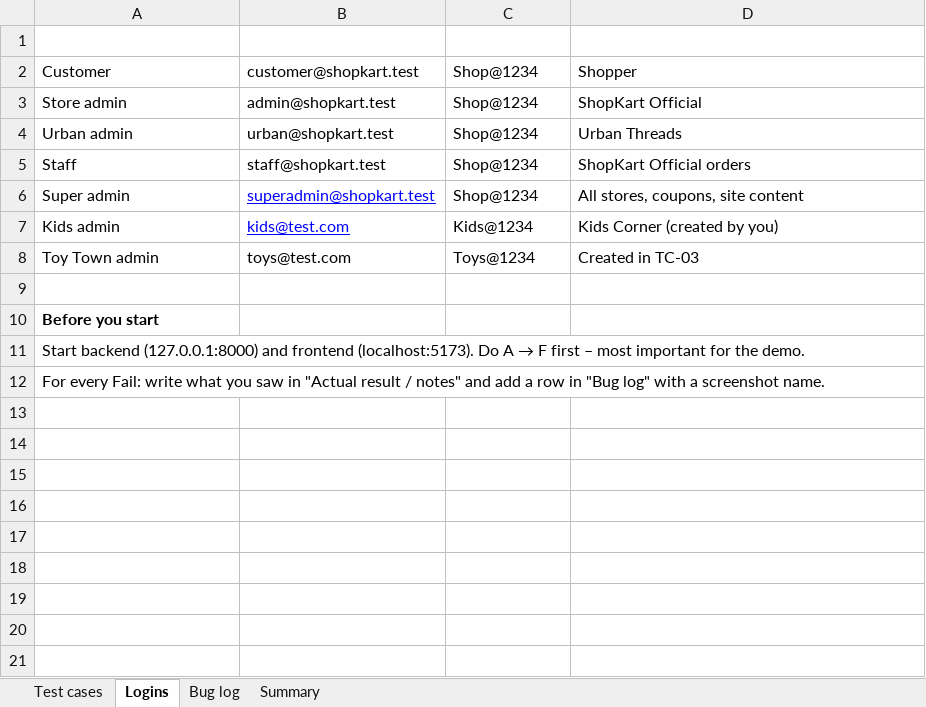
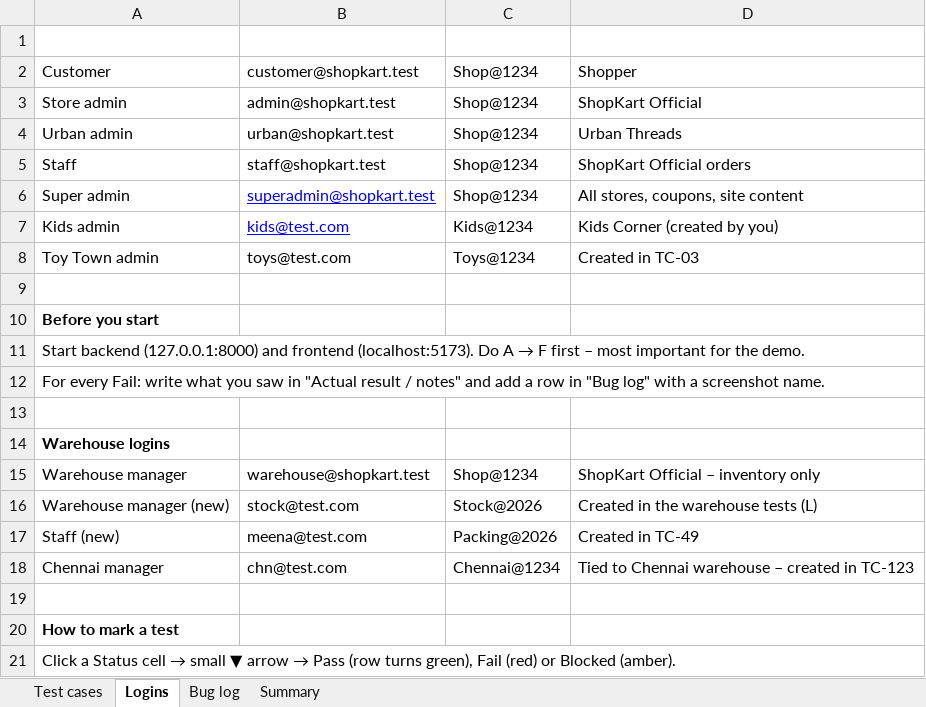
Before and after one commit to sindhujatamilarasan/Buy_Pilot_Ecommerce, an Excel workbook: docs/test-scenarios.xlsx, sheet Logins, drawn as a sheet; values as stored, in another font and other column widths than the file's, no borders; the diff names each change by its address in the sheet, - before the commit and + after, or states it on an @@ line.

```diff
--- a/docs/test-scenarios.xlsx (sheet Logins)
+++ b/docs/test-scenarios.xlsx (sheet Logins)
+row 13: (empty)
+row 14: Warehouse logins
+row 15: Warehouse manager | warehouse@shopkart.test | Shop@1234 | ShopKart Official – inventory only
+row 16: Warehouse manager (new) | stock@test.com | Stock@2026 | Created in the warehouse tests (L)
+row 17: Staff (new) | meena@test.com | Packing@2026 | Created in TC-49
+row 18: Chennai manager | chn@test.com | Chennai@1234 | Tied to Chennai warehouse – created in TC-123
+row 19: (empty)
+row 20: How to mark a test
+row 21: Click a Status cell → small ▼ arrow → Pass (row turns green), Fail (red) or Blocked (amber).
```
Also changed, not shown: sheet Test cases, sheet Summary, sheet Bug log, 1 other file.
